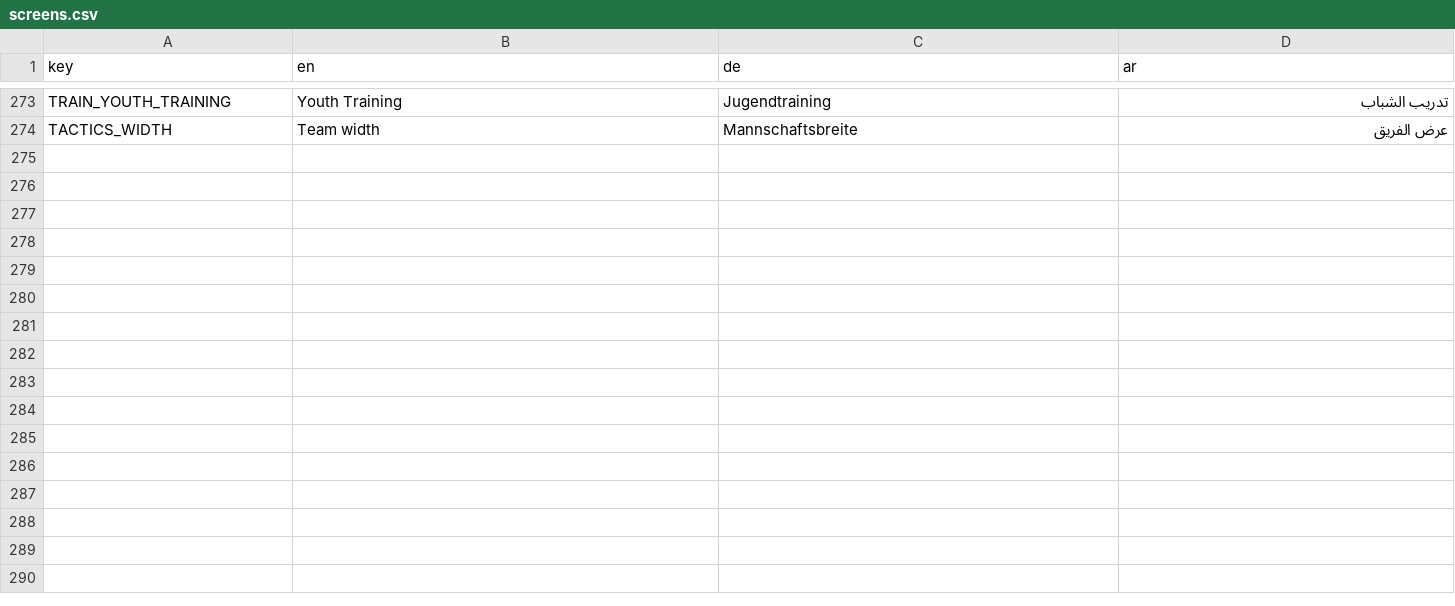
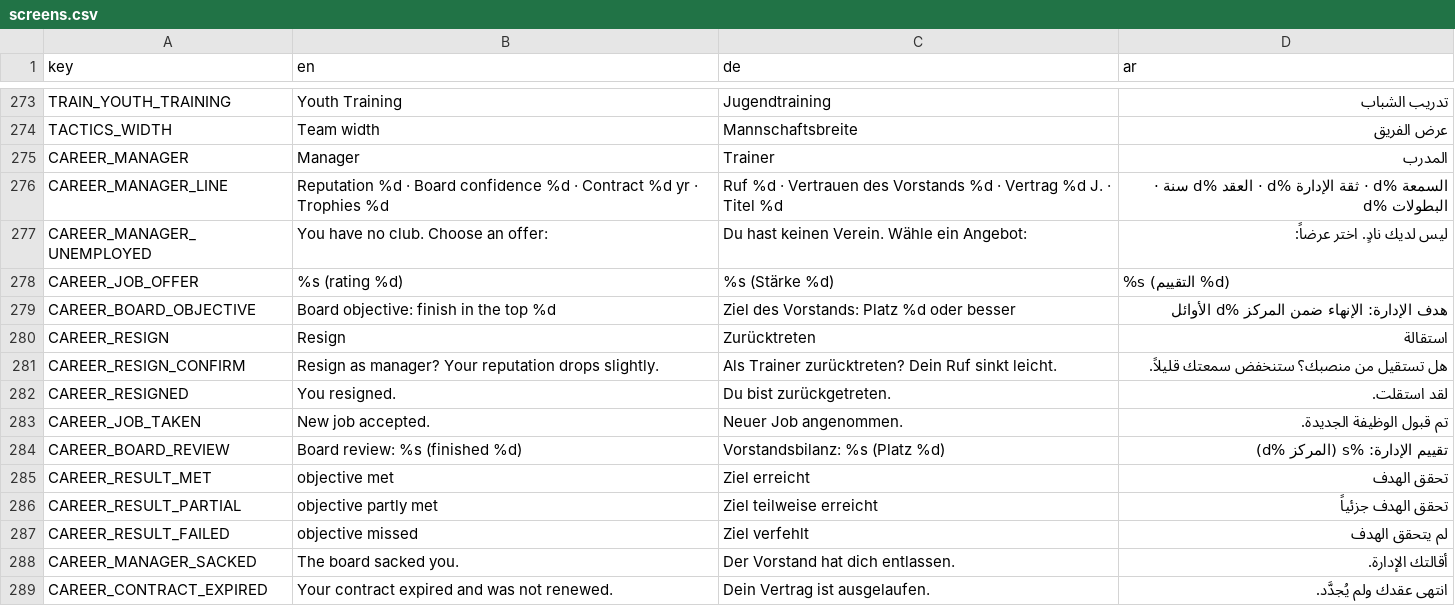
Before and after one commit to MOT1209/UNITY-GAMES-3D, a CSV file: Foßball godot/king-f-oß-ball/translations/screens.csv, drawn as a sheet; only a part is shown, gaps mark what is left out; the diff names each change by its address in the sheet, - before the commit and + after, or states it on an @@ line.

```diff
--- a/Foßball godot/king-f-oß-ball/translations/screens.csv
+++ b/Foßball godot/king-f-oß-ball/translations/screens.csv
+row 275: CAREER_MANAGER | Manager | Trainer | المدرب
+row 276: CAREER_MANAGER_LINE | Reputation %d · Board confidence %d · Contract %d yr · Trophies %d | Ruf %d · Vertrauen des Vorstands %d · Vertrag %d J. · Titel %d | السمعة %d · ثقة الإدارة %d · العقد %d سنة · البطولات %d
+row 277: CAREER_MANAGER_UNEMPLOYED | You have no club. Choose an offer: | Du hast keinen Verein. Wähle ein Angebot: | ليس لديك نادٍ. اختر عرضاً:
+row 278: CAREER_JOB_OFFER | %s (rating %d) | %s (Stärke %d) | %s (التقييم %d)
+row 279: CAREER_BOARD_OBJECTIVE | Board objective: finish in the top %d | Ziel des Vorstands: Platz %d oder besser | هدف الإدارة: الإنهاء ضمن المركز %d الأوائل
+row 280: CAREER_RESIGN | Resign | Zurücktreten | استقالة
+row 281: CAREER_RESIGN_CONFIRM | Resign as manager? Your reputation drops slightly. | Als Trainer zurücktreten? Dein Ruf sinkt leicht. | هل تستقيل من منصبك؟ ستنخفض سمعتك قليلاً.
+row 282: CAREER_RESIGNED | You resigned. | Du bist zurückgetreten. | لقد استقلت.
+row 283: CAREER_JOB_TAKEN | New job accepted. | Neuer Job angenommen. | تم قبول الوظيفة الجديدة.
+row 284: CAREER_BOARD_REVIEW | Board review: %s (finished %d) | Vorstandsbilanz: %s (Platz %d) | تقييم الإدارة: %s (المركز %d)
+row 285: CAREER_RESULT_MET | objective met | Ziel erreicht | تحقق الهدف
+row 286: CAREER_RESULT_PARTIAL | objective partly met | Ziel teilweise erreicht | تحقق الهدف جزئياً
+row 287: CAREER_RESULT_FAILED | objective missed | Ziel verfehlt | لم يتحقق الهدف
+row 288: CAREER_MANAGER_SACKED | The board sacked you. | Der Vorstand hat dich entlassen. | أقالتك الإدارة.
+row 289: CAREER_CONTRACT_EXPIRED | Your contract expired and was not renewed. | Dein Vertrag ist ausgelaufen. | انتهى عقدك ولم يُجدَّد.
```
Also changed, not shown: 12 other files.
